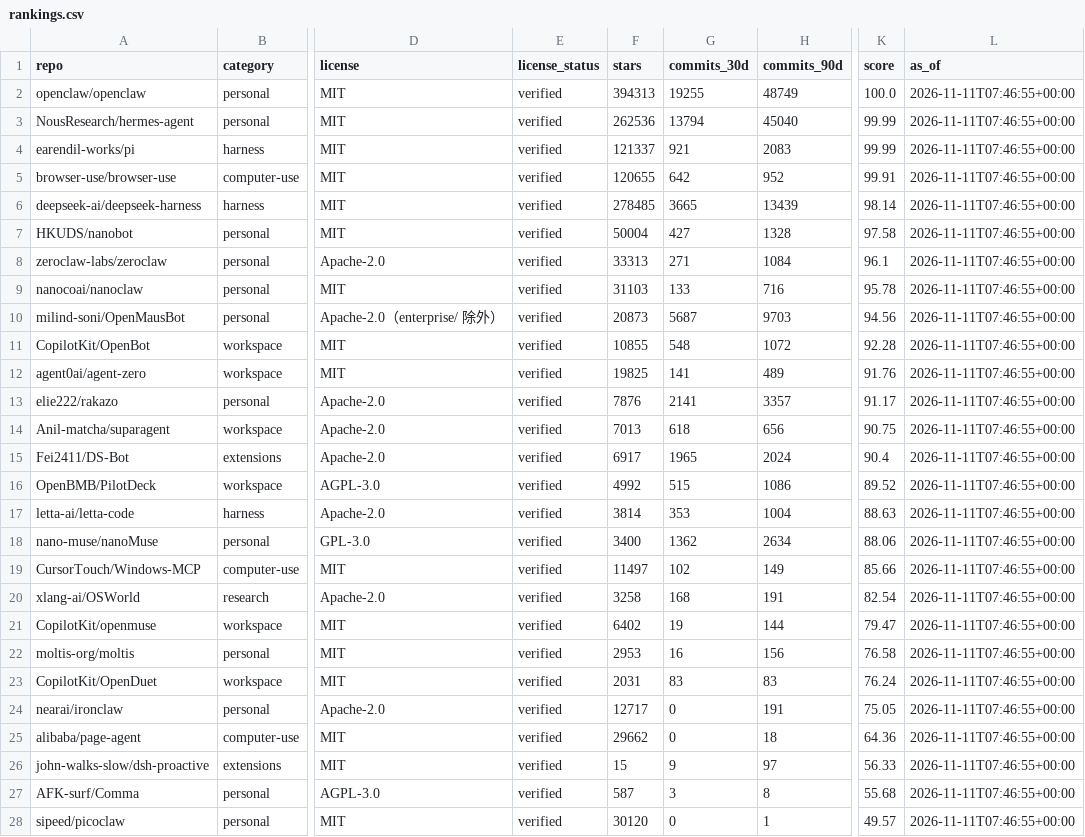
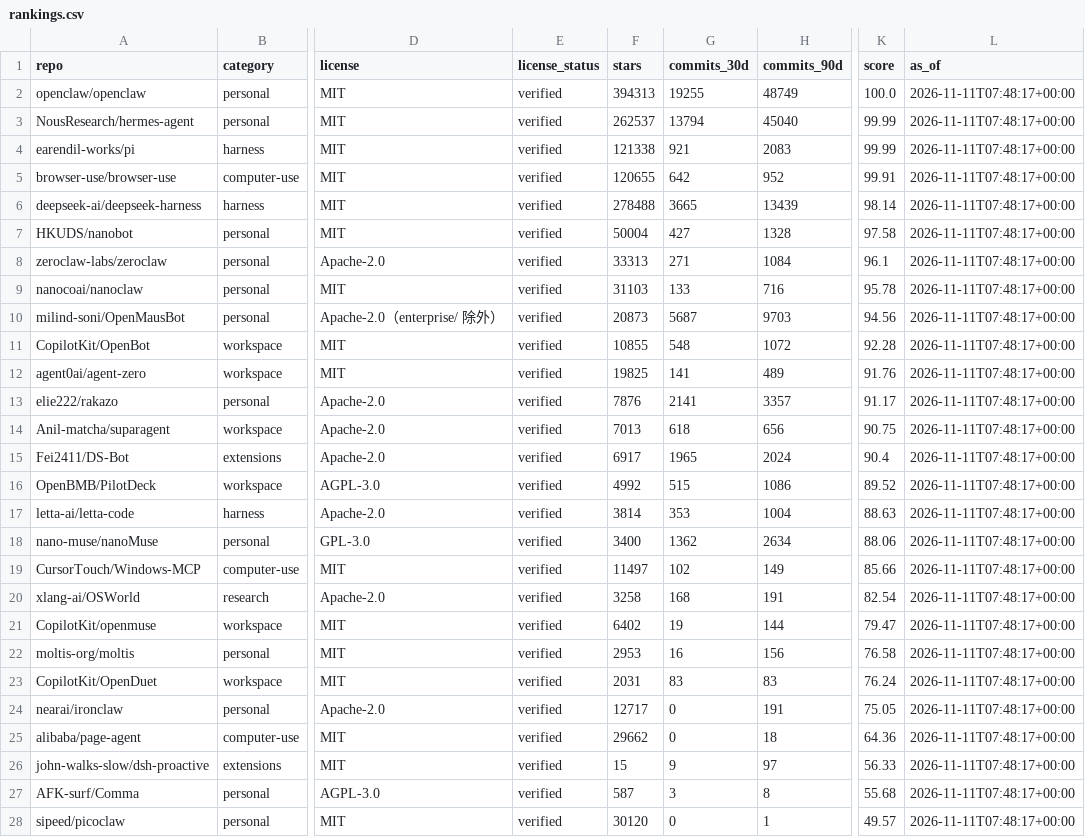
Before and after one commit to ZanePoe/awesome_bot, a CSV file: data/rankings.csv, drawn as a sheet; only a part is shown, gaps mark what is left out; the diff covers the shown part only; the diff names each change by its address in the sheet, - before the commit and + after, or states it on an @@ line.

```diff
--- a/data/rankings.csv
+++ b/data/rankings.csv
-L2:L28 (as_of): 2026-11-11T07:46:55+00:00
+L2:L28 (as_of): 2026-11-11T07:48:17+00:00
-F3 (stars): 262536
+F3 (stars): 262537
-F4 (stars): 121337
+F4 (stars): 121338
-F6 (stars): 278485
+F6 (stars): 278488
```
Also changed, not shown: 17 edited cells elsewhere in this file, 3 other files.
